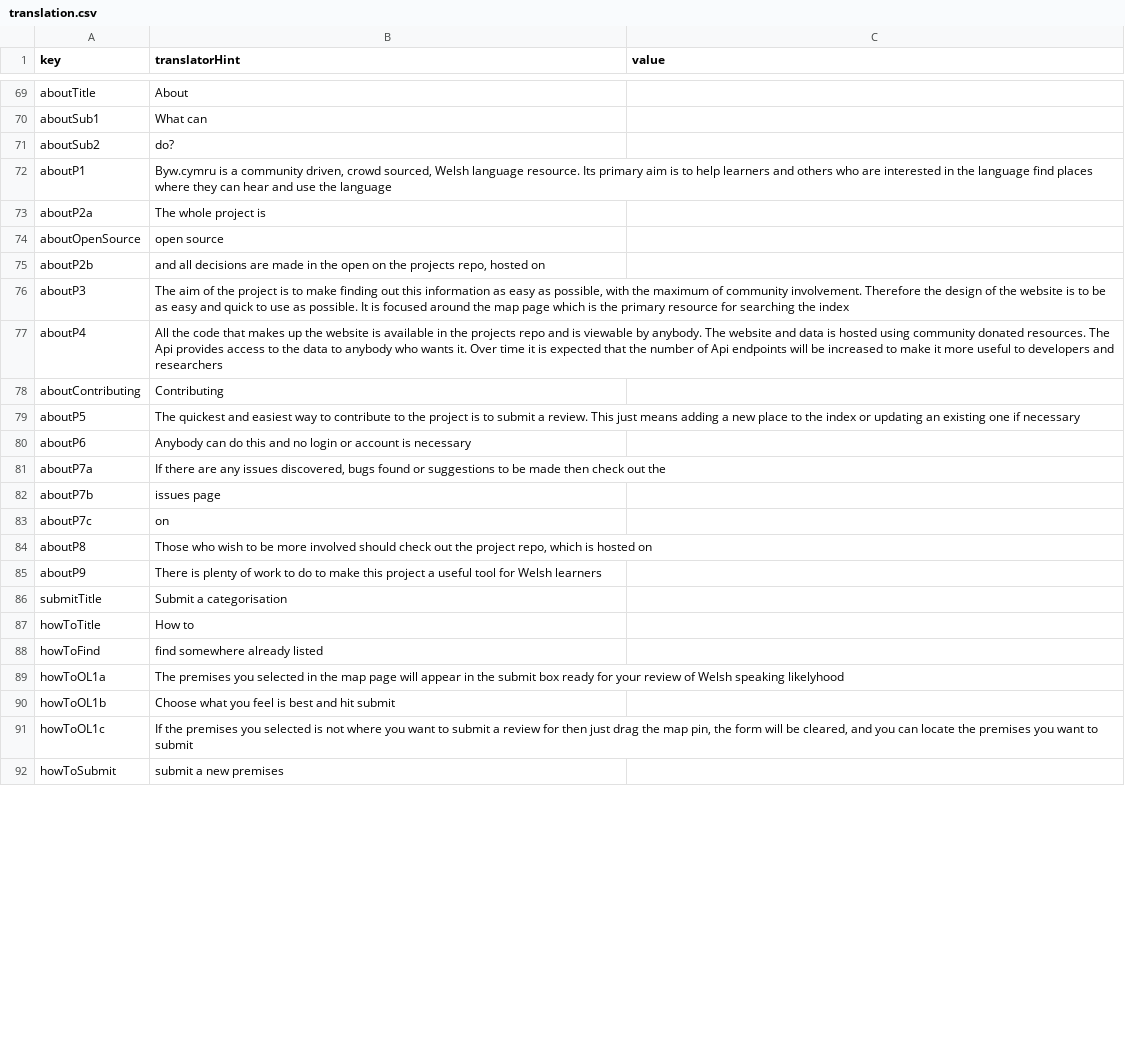
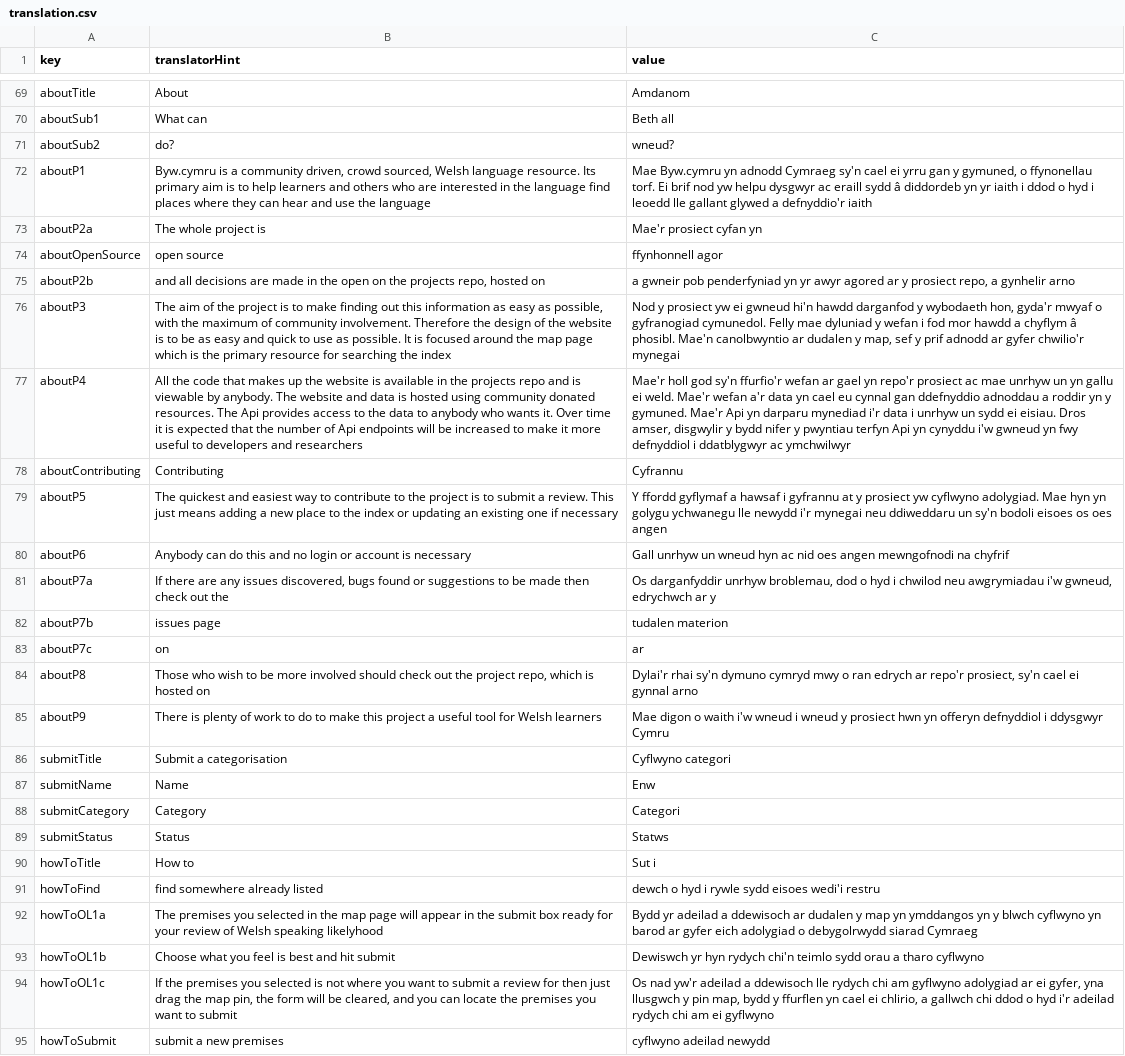
Before and after one commit to rase-rocks/byw, a CSV file: text/languages/cymraeg/translation.csv, drawn as a sheet; only a part is shown, gaps mark what is left out; addresses are those after the commit; the diff covers the shown part only; the diff names each change by its address in the sheet, - before the commit and + after, or states it on an @@ line.

```diff
--- a/text/languages/cymraeg/translation.csv
+++ b/text/languages/cymraeg/translation.csv
-C69 (value): (empty)
+C69 (value): Amdanom
-C70 (value): (empty)
+C70 (value): Beth all
-C71 (value): (empty)
+C71 (value): wneud?
-C72 (value): (empty)
+C72 (value): Mae Byw.cymru yn adnodd Cymraeg sy'n cael ei yrru gan y gymuned, o ffynonellau torf. Ei brif nod yw helpu dysgwyr ac eraill sydd â diddordeb yn yr iaith i ddod o hyd i leoedd lle gallant glywed a defnyddio'r iaith
-C73 (value): (empty)
+C73 (value): Mae'r prosiect cyfan yn
-C74 (value): (empty)
+C74 (value): ffynhonnell agor
-C75 (value): (empty)
+C75 (value): a gwneir pob penderfyniad yn yr awyr agored ar y prosiect repo, a gynhelir arno
-C76 (value): (empty)
+C76 (value): Nod y prosiect yw ei gwneud hi'n hawdd darganfod y wybodaeth hon, gyda'r mwyaf o gyfranogiad cymunedol. Felly mae dyluniad y wefan i fod mor hawdd a chyflym â phosibl. Mae'n canolbwyntio ar dudalen y map, sef y prif adnodd ar gyfer chwilio'r mynegai
-C77 (value): (empty)
+C77 (value): Mae'r holl god sy'n ffurfio'r wefan ar gael yn repo'r prosiect ac mae unrhyw un yn gallu ei weld. Mae'r wefan a'r data yn cael eu cynnal gan ddefnyddio adnoddau a roddir yn y gymuned. Mae'r Api yn darparu mynediad i'r data i unrhyw un sydd ei eisiau. Dros amser, disgwylir y bydd nifer y pwyntiau terfyn Api yn cynyddu i'w gwneud yn fwy defnyddiol i ddatblygwyr ac ymchwilwyr
-C78 (value): (empty)
+C78 (value): Cyfrannu
-C79 (value): (empty)
+C79 (value): Y ffordd gyflymaf a hawsaf i gyfrannu at y prosiect yw cyflwyno adolygiad. Mae hyn yn golygu ychwanegu lle newydd i'r mynegai neu ddiweddaru un sy'n bodoli eisoes os oes angen
-C80 (value): (empty)
+C80 (value): Gall unrhyw un wneud hyn ac nid oes angen mewngofnodi na chyfrif
-C81 (value): (empty)
+C81 (value): Os darganfyddir unrhyw broblemau, dod o hyd i chwilod neu awgrymiadau i'w gwneud, edrychwch ar y
-C82 (value): (empty)
+C82 (value): tudalen materion
-C83 (value): (empty)
+C83 (value): ar
-C84 (value): (empty)
+C84 (value): Dylai'r rhai sy'n dymuno cymryd mwy o ran edrych ar repo'r prosiect, sy'n cael ei gynnal arno
-C85 (value): (empty)
+C85 (value): Mae digon o waith i'w wneud i wneud y prosiect hwn yn offeryn defnyddiol i ddysgwyr Cymru
-C86 (value): (empty)
+C86 (value): Cyflwyno categori
+row 87: submitName | Name | Enw
+row 88: submitCategory | Category | Categori
+row 89: submitStatus | Status | Statws
-C90 (value): (empty)
+C90 (value): Sut i
-C91 (value): (empty)
+C91 (value): dewch o hyd i rywle sydd eisoes wedi'i restru
-C92 (value): (empty)
+C92 (value): Bydd yr adeilad a ddewisoch ar dudalen y map yn ymddangos yn y blwch cyflwyno yn barod ar gyfer eich adolygiad o debygolrwydd siarad Cymraeg
-C93 (value): (empty)
+C93 (value): Dewiswch yr hyn rydych chi'n teimlo sydd orau a tharo cyflwyno
-C94 (value): (empty)
+C94 (value): Os nad yw'r adeilad a ddewisoch lle rydych chi am gyflwyno adolygiad ar ei gyfer, yna llusgwch y pin map, bydd y ffurflen yn cael ei chlirio, a gallwch chi ddod o hyd i'r adeilad rydych chi am ei gyflwyno
-C95 (value): (empty)
+C95 (value): cyflwyno adeilad newydd
```
Also changed, not shown: 78 edited cells elsewhere in this file, text/languages/english/translation.csv, text/translation-template.csv, 11 other files.
